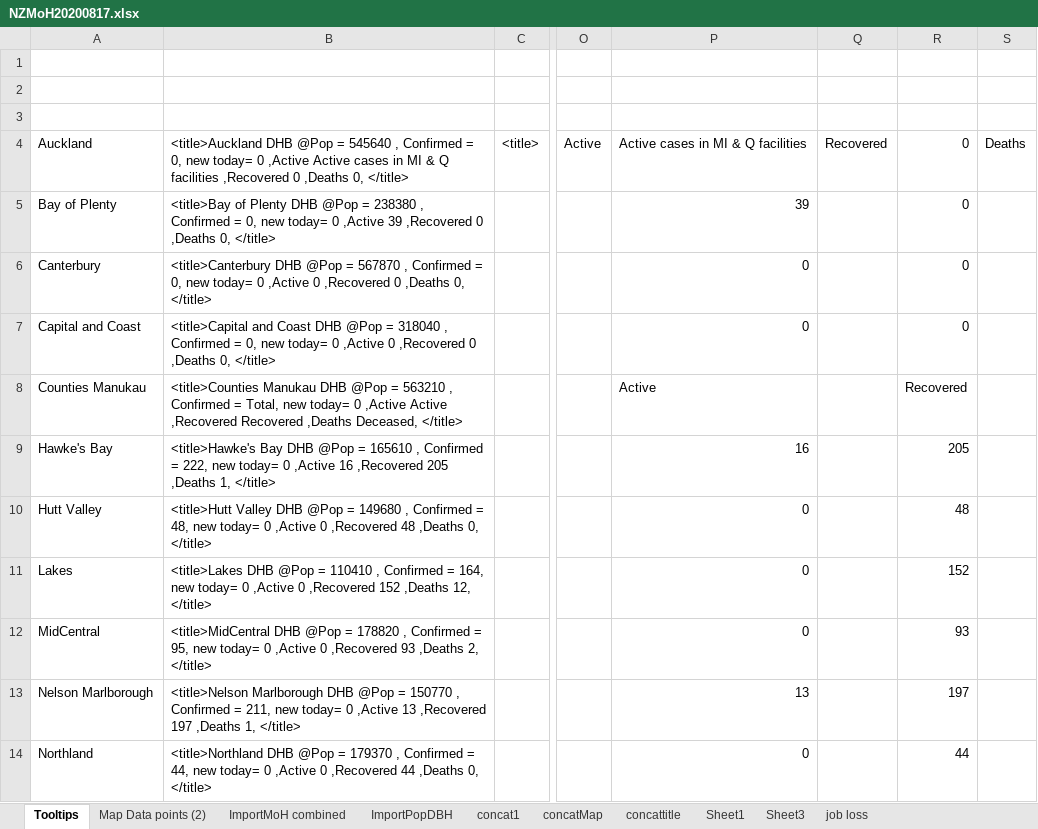
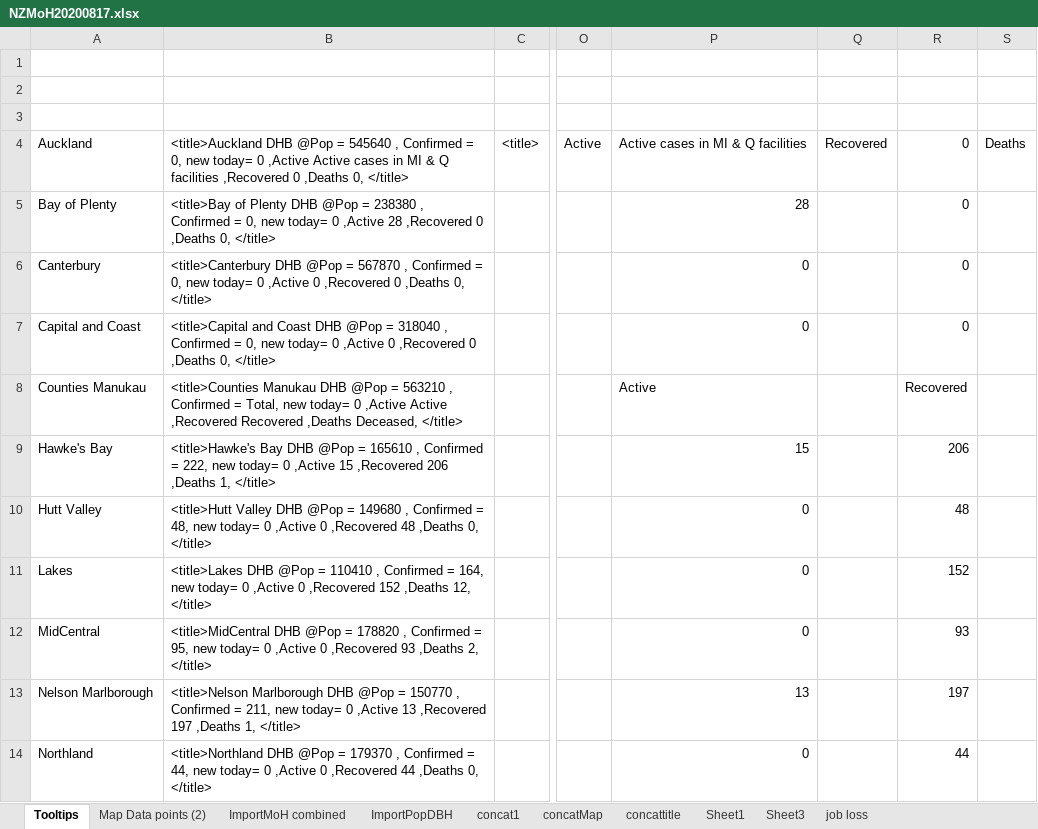
Before and after one commit to drakemax/TestGraphPage, an Excel workbook: NZMoH20200817.xlsx, sheet Tooltips, drawn as a sheet; only a part is shown, gaps mark what is left out; values as stored, in another font and other column widths than the file's, no borders; the diff names each change by its address in the sheet, - before the commit and + after, or states it on an @@ line.

```diff
--- a/NZMoH20200817.xlsx (sheet Tooltips)
+++ b/NZMoH20200817.xlsx (sheet Tooltips)
-B5: …0 ,Active 39 ,Recovered 0…
+B5: …0 ,Active 28 ,Recovered 0…
-P5: 39
+P5: 28
-B9: …0 ,Active 16 ,Recovered 205 ,Deaths 1,…
+B9: …0 ,Active 15 ,Recovered 206 ,Deaths 1,…
-P9: 16
+P9: 15
-R9: 205
+R9: 206
```
Also changed, not shown: sheet Map Data points (2), sheet ImportMoH combined, 1 other file.
